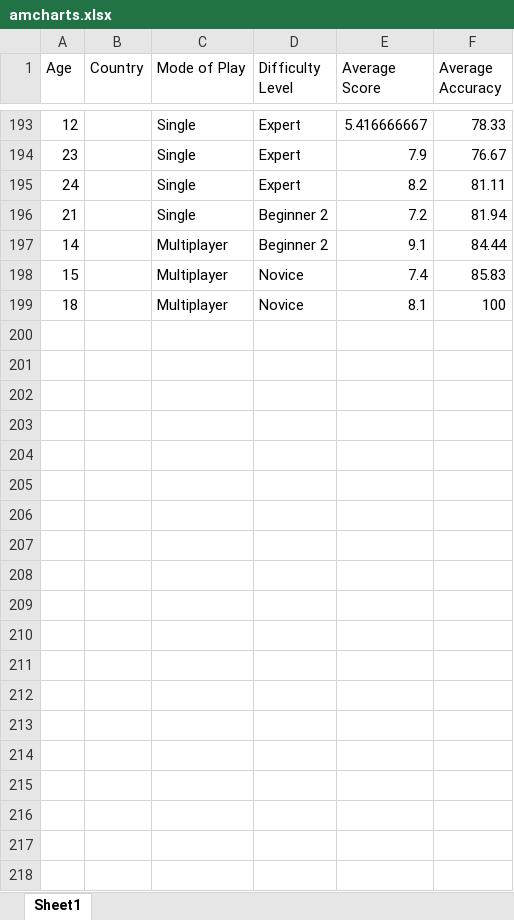
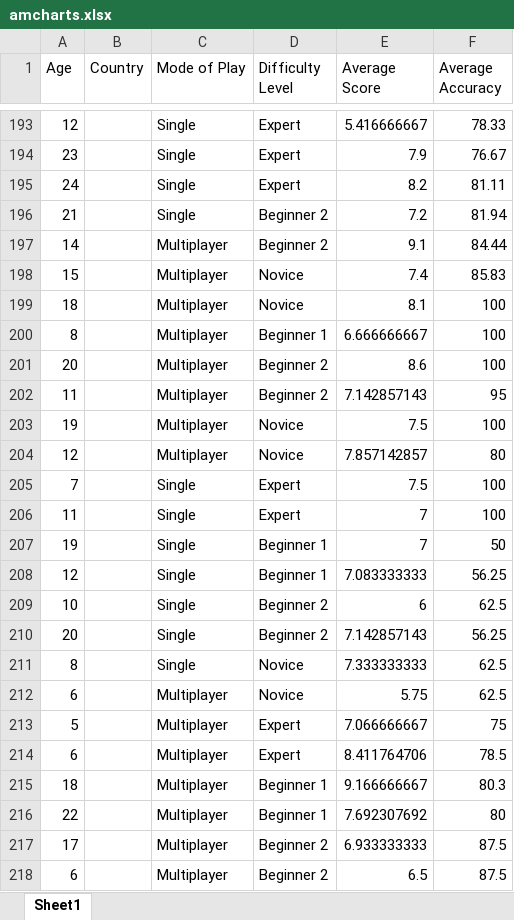
Before and after one commit to yingxuan0806/Viz-Wiz, an Excel workbook: Final/amcharts.xlsx, sheet Sheet1, drawn as a sheet; only a part is shown, gaps mark what is left out; values as stored, in another font and other column widths than the file's, no borders; the diff covers the shown part only; the diff names each change by its address in the sheet, - before the commit and + after, or states it on an @@ line.

Commit message:
single leaderboards complete

```diff
--- a/Final/amcharts.xlsx (sheet Sheet1)
+++ b/Final/amcharts.xlsx (sheet Sheet1)
+row 200: 8 |  | Multiplayer | Beginner 1 | 6.666666667 | 100
+row 201: 20 |  | Multiplayer | Beginner 2 | 8.6 | 100
+row 202: 11 |  | Multiplayer | Beginner 2 | 7.142857143 | 95
+row 203: 19 |  | Multiplayer | Novice | 7.5 | 100
+row 204: 12 |  | Multiplayer | Novice | 7.857142857 | 80
+row 205: 7 |  | Single | Expert | 7.5 | 100
+row 206: 11 |  | Single | Expert | 7 | 100
+row 207: 19 |  | Single | Beginner 1 | 7 | 50
+row 208: 12 |  | Single | Beginner 1 | 7.083333333 | 56.25
+row 209: 10 |  | Single | Beginner 2 | 6 | 62.5
+row 210: 20 |  | Single | Beginner 2 | 7.142857143 | 56.25
+row 211: 8 |  | Single | Novice | 7.333333333 | 62.5
+row 212: 6 |  | Multiplayer | Novice | 5.75 | 62.5
+row 213: 5 |  | Multiplayer | Expert | 7.066666667 | 75
+row 214: 6 |  | Multiplayer | Expert | 8.411764706 | 78.5
+row 215: 18 |  | Multiplayer | Beginner 1 | 9.166666667 | 80.3
+row 216: 22 |  | Multiplayer | Beginner 1 | 7.692307692 | 80
+row 217: 17 |  | Multiplayer | Beginner 2 | 6.933333333 | 87.5
+row 218: 6 |  | Multiplayer | Beginner 2 | 6.5 | 87.5
```
Also changed, not shown: 185 added rows elsewhere in this sheet, 2 other files.
